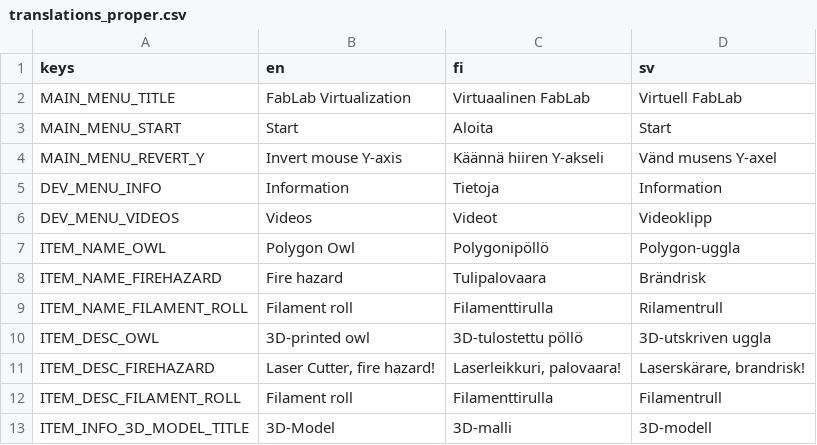
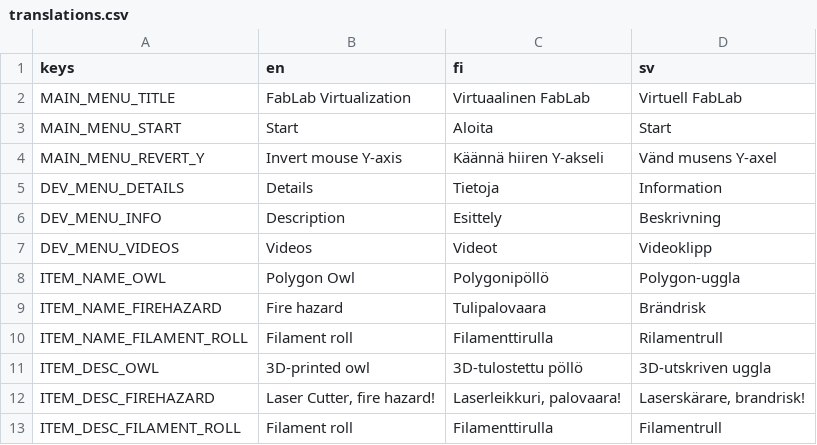
Before and after one commit to bafablab/FabLab-Virtualization, a CSV file: localization/translations.csv (was localization/translations_proper.csv), drawn as a sheet; only a part is shown; the shorter side is filled out with more unchanged rows.

Commit message:
Changes to HUD, added details tab to Device Info Menu
Moved HUD scene to a separate file. F1 now toggles the on-screen debug text. Devices now have a details_text property, but the strings haven't been rewritten yet.

```diff
--- a/localization/translations_proper.csv
+++ b/localization/translations.csv
@@ -4,3 +4,4 @@
 "MAIN_MENU_REVERT_Y","Invert mouse Y-axis","Käännä hiiren Y-akseli","Vänd musens Y-axel"
-"DEV_MENU_INFO","Information","Tietoja","Information"
+"DEV_MENU_DETAILS","Details","Tietoja","Information"
+"DEV_MENU_INFO","Description","Esittely","Beskrivning"
 "DEV_MENU_VIDEOS","Videos","Videot","Videoklipp"
```
Also changed, not shown: 36 other files.
